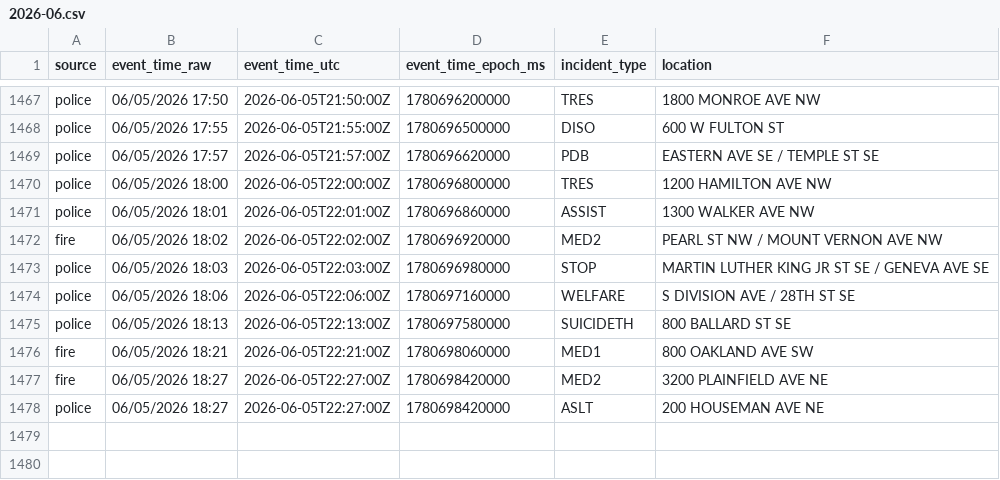
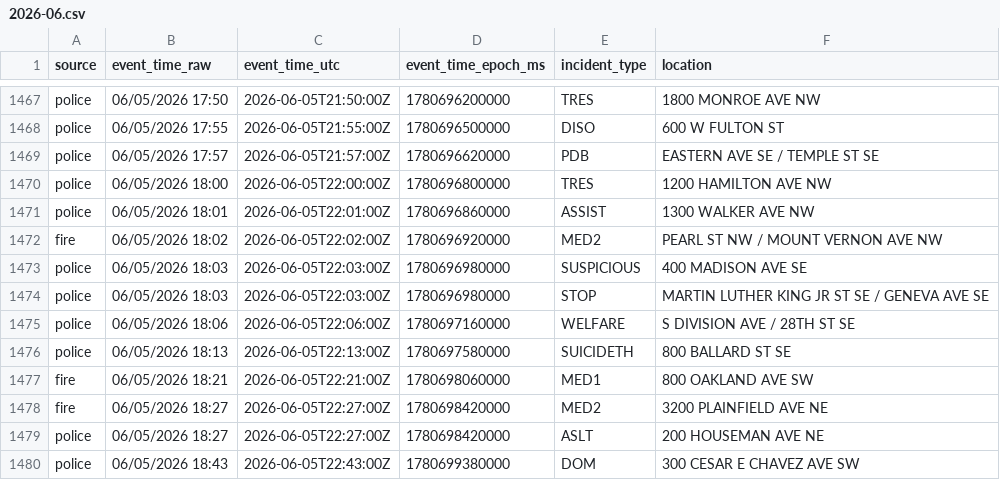
Before and after one commit to Cantica-Systems/west-michigan-dispatch, a CSV file: data/grcity/2026-06.csv, drawn as a sheet; only a part is shown, gaps mark what is left out; the diff names each change by its address in the sheet, - before the commit and + after, or states it on an @@ line.

```diff
--- a/data/grcity/2026-06.csv
+++ b/data/grcity/2026-06.csv
+row 1473: police | 06/05/2026 18:03 | 2026-06-05T22:03:00Z | 1780696980000 | SUSPICIOUS | 400 MADISON AVE SE
+row 1480: police | 06/05/2026 18:43 | 2026-06-05T22:43:00Z | 1780699380000 | DOM | 300 CESAR E CHAVEZ AVE SW
```
Also changed, not shown: data/kent/2026-06.csv, 3 other files.
